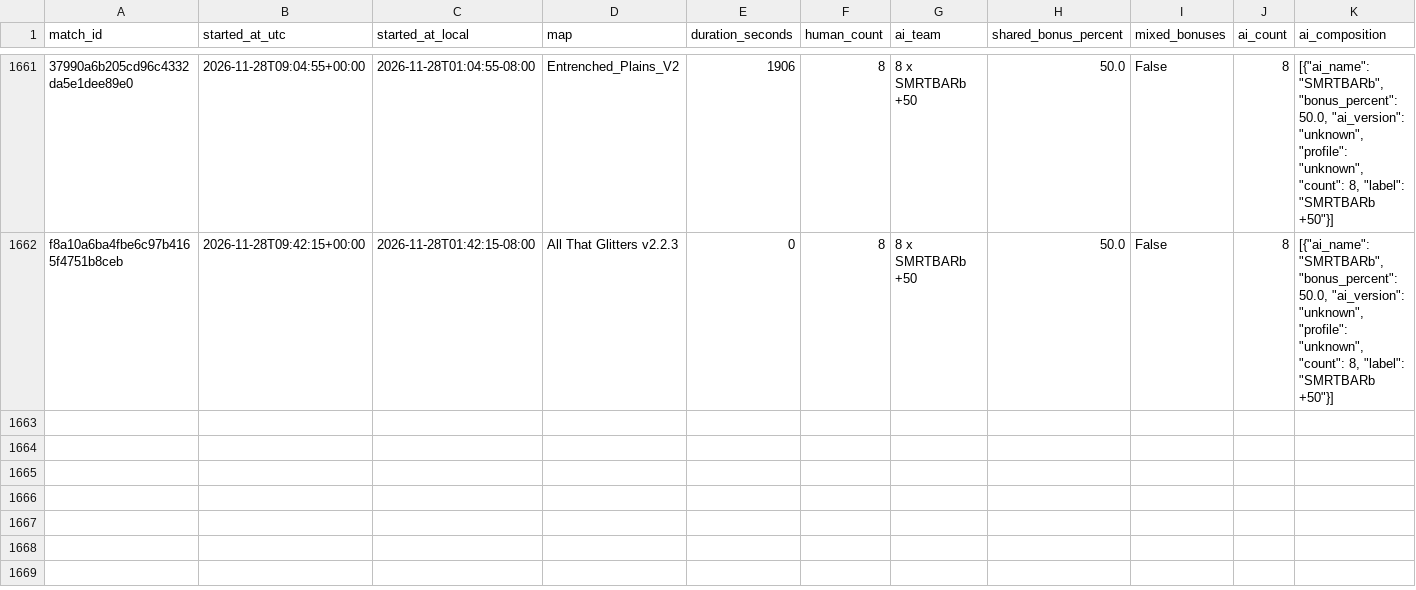
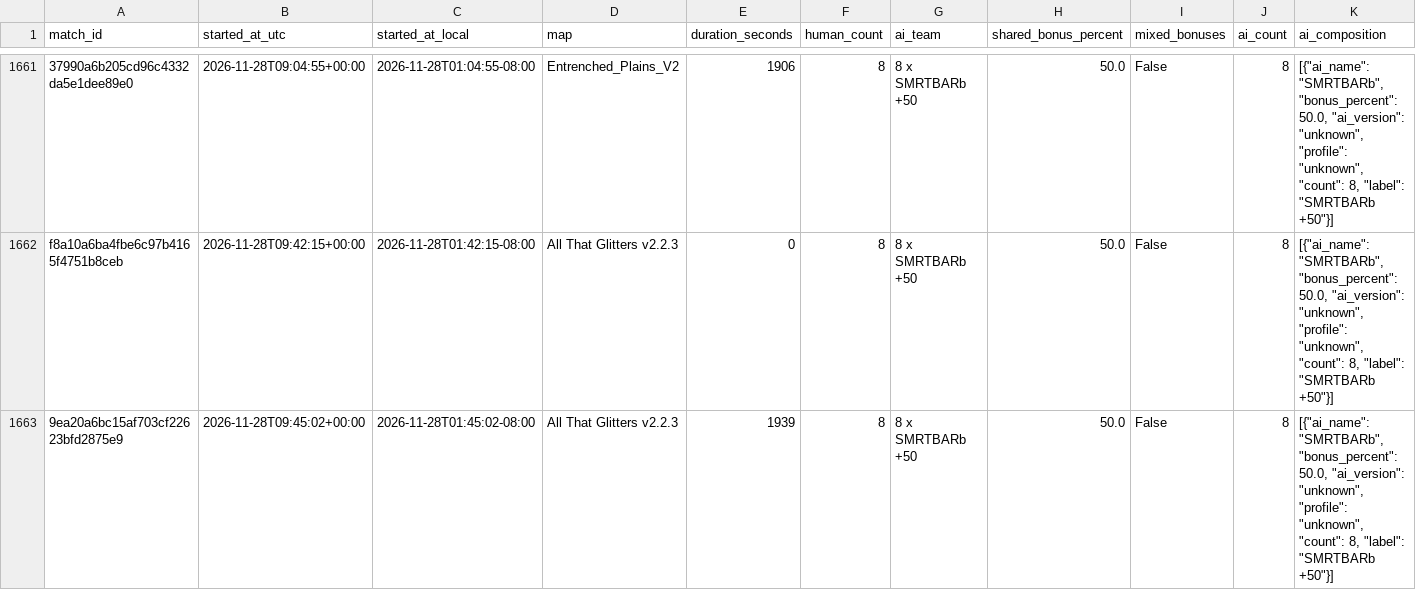
Before and after one commit to Barscrewl/BarbOS, a CSV file: public/fixed_seed/matches.csv, drawn as a sheet; only a part is shown, gaps mark what is left out; rows hold the shown columns only; the diff names each change by its address in the sheet, - before the commit and + after, or states it on an @@ line.

```diff
--- a/public/fixed_seed/matches.csv
+++ b/public/fixed_seed/matches.csv
+row 1663: 9ea20a6bc15af703cf22623bfd2875e9 | 2026-11-28T09:45:02+00:00 | 2026-11-28T01:45:02-08:00 | All That Glitters v2.2.3 | 1939 | 8 | 8 x SMRTBARb +50 | 50.0 | False | 8 | [{"ai_name": "SMRTBARb", "bonus_percent": 50.0, "ai_version": "unknown", "profile": "unknown", "count": 8, "label": "SMRTBARb +50"}]
```
Also changed, not shown: data/matches_index.csv, public/matches.csv, 14 other files.
